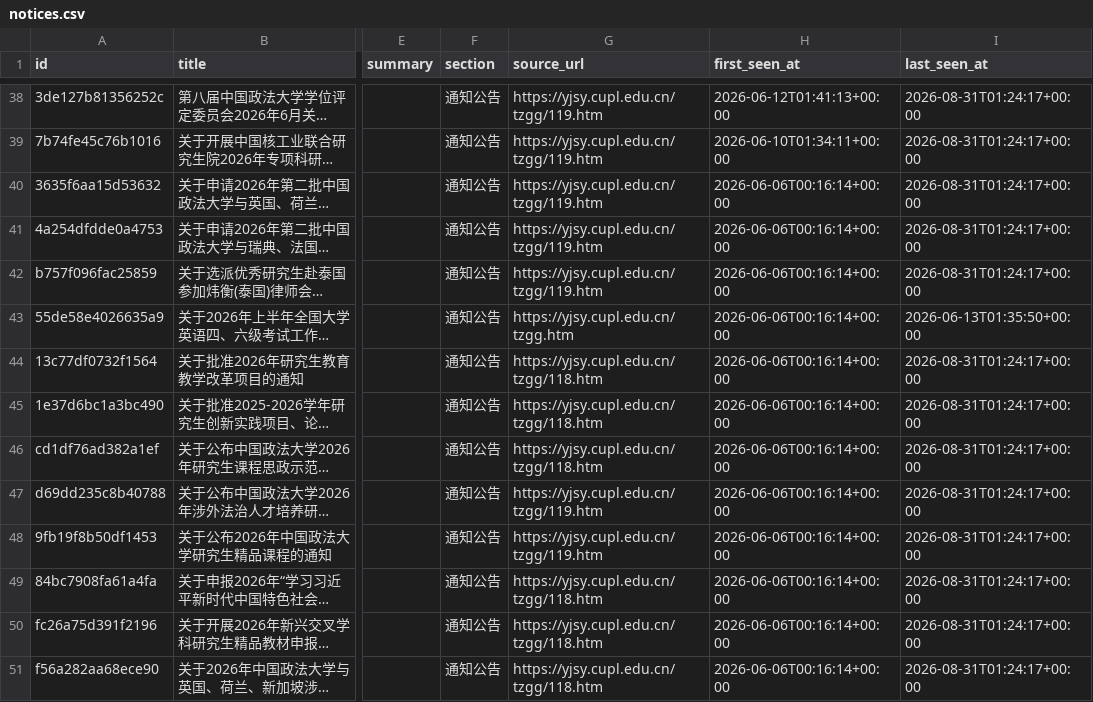
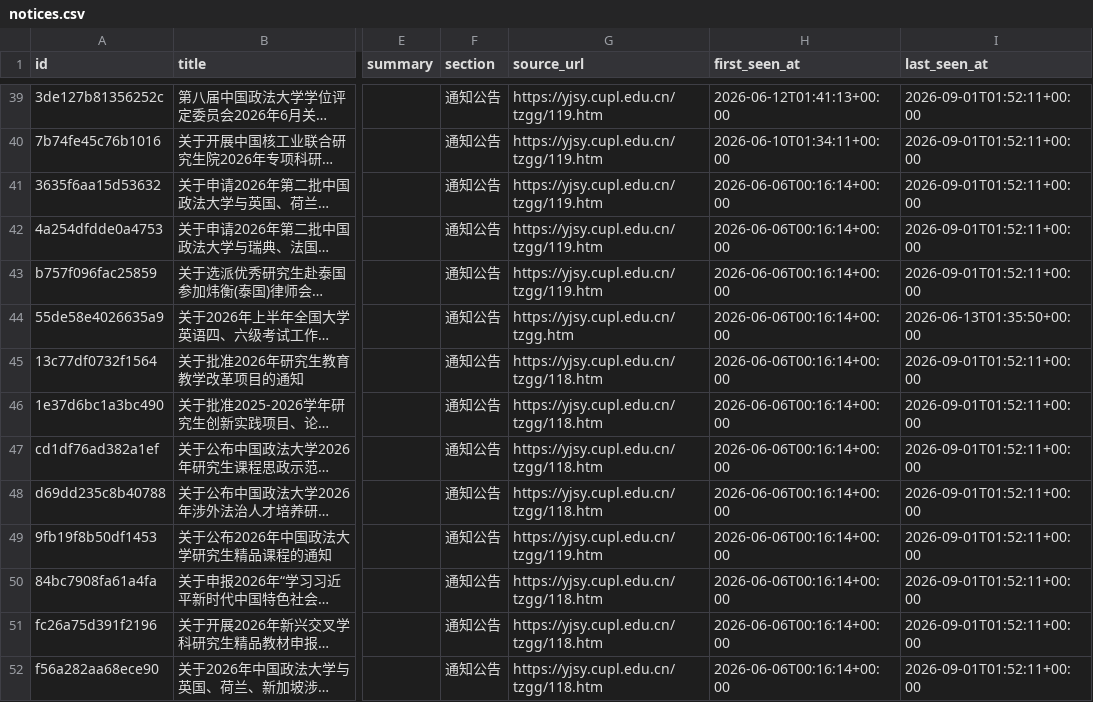
Before and after one commit to houdemingfagewuzhigong/cupl-yjsy-notice-watch, a CSV file: data/notices.csv, drawn as a sheet; only a part is shown, gaps mark what is left out; long unchanged cells end in …; addresses are those after the commit; the diff covers the shown part only; the diff names each change by its address in the sheet, - before the commit and + after, or states it on an @@ line.

```diff
--- a/data/notices.csv
+++ b/data/notices.csv
-I39:I43 (last_seen_at): 2026-08-31T01:24:17+00:00
+I39:I43 (last_seen_at): 2026-09-01T01:52:11+00:00
-I45:I52 (last_seen_at): 2026-08-31T01:24:17+00:00
+I45:I52 (last_seen_at): 2026-09-01T01:52:11+00:00
-G48 (source_url): https://yjsy.cupl.edu.cn/tzgg/119.htm
+G48 (source_url): https://yjsy.cupl.edu.cn/tzgg/118.htm
```
Also changed, not shown: 1 added row and 47 edited cells elsewhere in this file, 2 other files.
